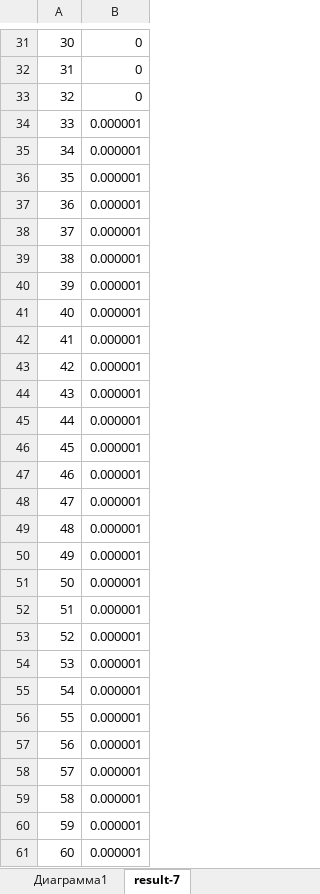
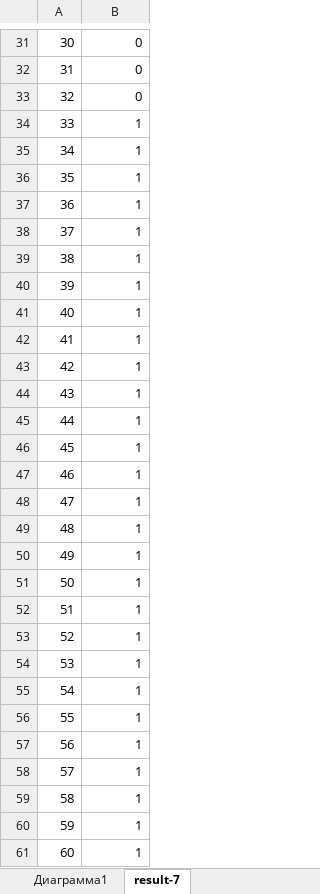
Before and after one commit to ArsaGit/Algorithm1, an Excel workbook: Results/result-7.xlsx, sheet result-7, drawn as a sheet; only a part is shown, gaps mark what is left out; values as stored, in another font and other column widths than the file's, no borders; the diff covers the shown part only; the diff names each change by its address in the sheet, - before the commit and + after, or states it on an @@ line.

```diff
--- a/Results/result-7.xlsx (sheet result-7)
+++ b/Results/result-7.xlsx (sheet result-7)
-B34:B61: 0.000001
+B34:B61: 1
```
Also changed, not shown: 1939 edited cells elsewhere in this sheet, charts or pictures, Results/result-10.xlsx, Results/result-5.xlsx, 22 other files.
